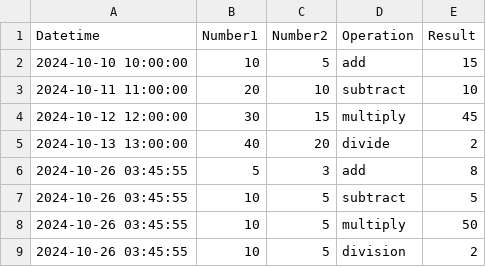
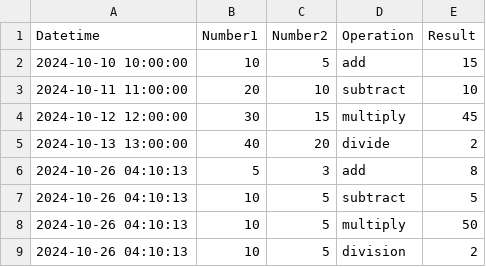
Before and after one commit to jincheng411/IS601-midterm, a CSV file: calculations.csv, drawn as a sheet.

```diff
--- a/calculations.csv
+++ b/calculations.csv
@@ -5,5 +5,5 @@ Datetime,Number1,Number2,Operation,Result
 2024-10-13 13:00:00,40,20,divide,2
-2024-10-26 03:45:55,5,3,add,8
-2024-10-26 03:45:55,10,5,subtract,5
-2024-10-26 03:45:55,10,5,multiply,50
-2024-10-26 03:45:55,10,5,division,2
+2024-10-26 04:10:13,5,3,add,8
+2024-10-26 04:10:13,10,5,subtract,5
+2024-10-26 04:10:13,10,5,multiply,50
+2024-10-26 04:10:13,10,5,division,2
```
Also changed, not shown: 3 other files.
